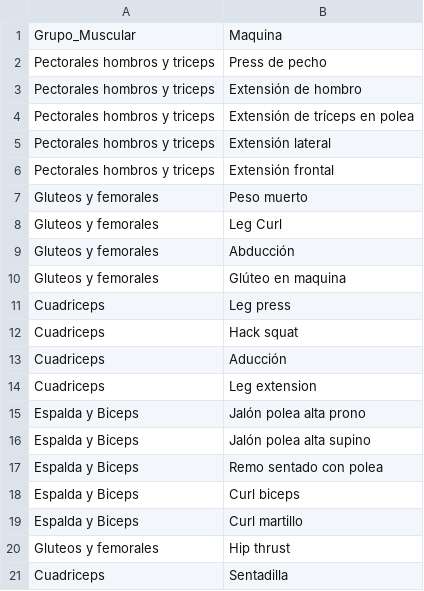
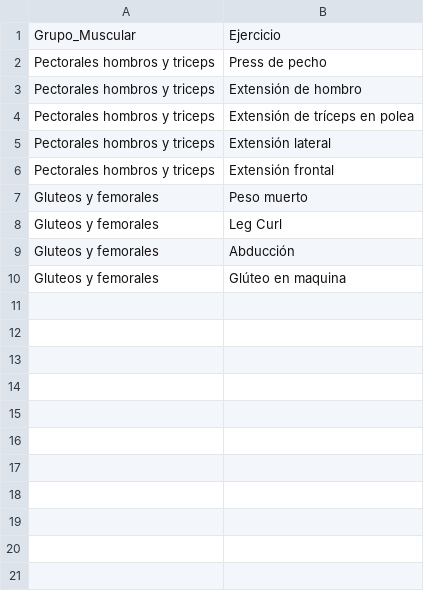
Before and after one commit to CarlosVF2003/app_gym, a CSV file: data/Grupo_muscular.csv, drawn as a sheet; the diff names each change by its address in the sheet, - before the commit and + after, or states it on an @@ line.

```diff
--- a/data/Grupo_muscular.csv
+++ b/data/Grupo_muscular.csv
-B1: Maquina
+B1: Ejercicio
-row 11: Cuadriceps | Leg press
-row 12: Cuadriceps | Hack squat
-row 13: Cuadriceps | Aducción
-row 14: Cuadriceps | Leg extension
-row 15: Espalda y Biceps | Jalón polea alta prono
-row 16: Espalda y Biceps | Jalón polea alta supino
-row 17: Espalda y Biceps | Remo sentado con polea
-row 18: Espalda y Biceps | Curl biceps
-row 19: Espalda y Biceps | Curl martillo
-row 20: Gluteos y femorales | Hip thrust
-row 21: Cuadriceps | Sentadilla
```
Also changed, not shown: data/Progreso.csv, 2 other files.
